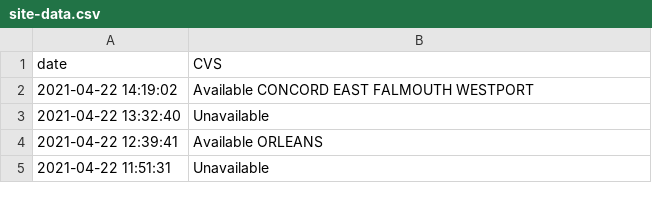
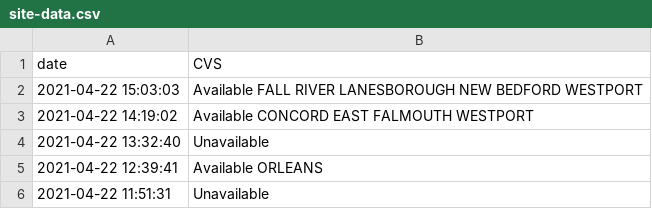
Before and after one commit to JimmyAstle/VaccineFinderMA, a CSV file: data/site-data.csv, drawn as a sheet; only a part is shown; the diff names each change by its address in the sheet, - before the commit and + after, or states it on an @@ line.

```diff
--- a/data/site-data.csv
+++ b/data/site-data.csv
+row 2: 2021-04-22 15:03:03 | Available FALL RIVER LANESBOROUGH NEW BEDFORD WESTPORT
```
Also changed, not shown: 1 other file.
